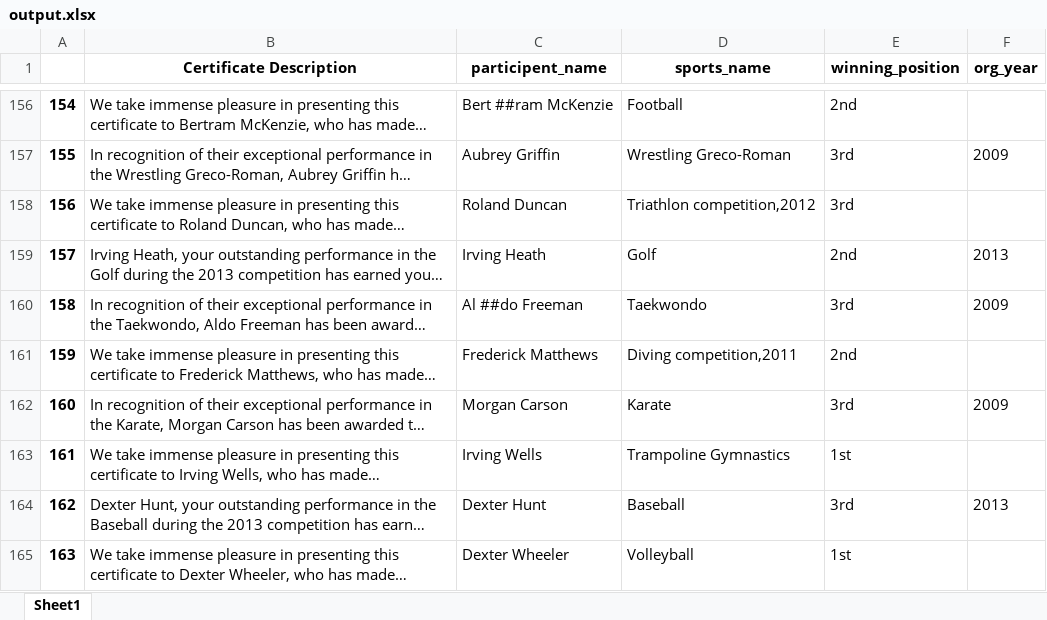
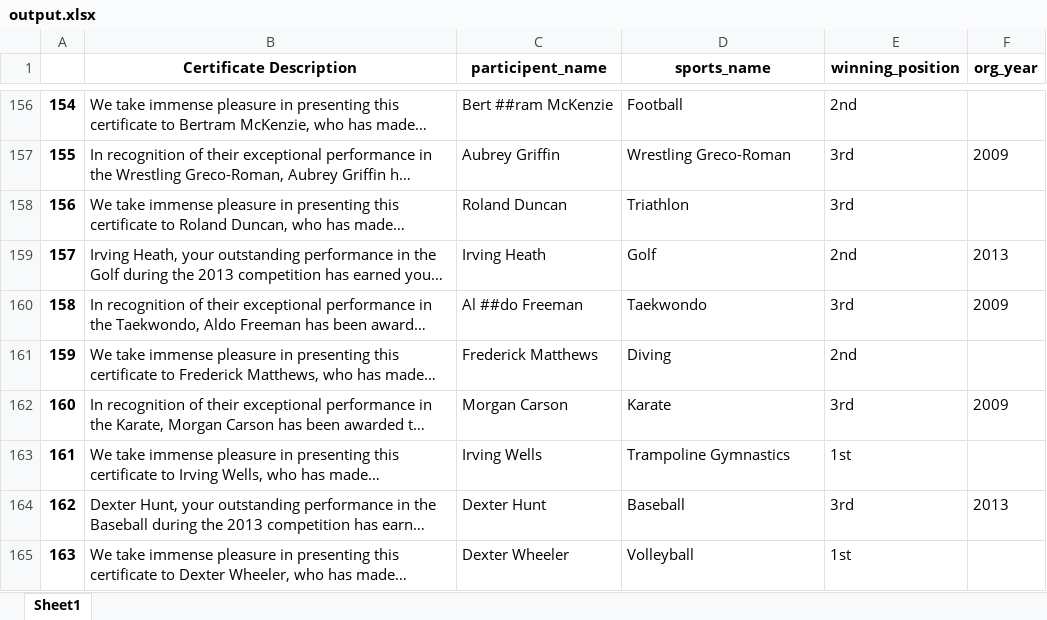
Before and after one commit to saikumar0605/ner-sports-certificate, an Excel workbook: output.xlsx, sheet Sheet1, drawn as a sheet; only a part is shown, gaps mark what is left out; long unchanged cells end in …; values as stored, in another font and other column widths than the file's, no borders; the diff covers the shown part only; the diff names each change by its address in the sheet, - before the commit and + after, or states it on an @@ line.

```diff
--- a/output.xlsx (sheet Sheet1)
+++ b/output.xlsx (sheet Sheet1)
-D158 (sports_name): Triathlon competition,2012
+D158 (sports_name): Triathlon
-D161 (sports_name): Diving competition,2011
+D161 (sports_name): Diving
```
Also changed, not shown: 51 edited cells elsewhere in this sheet, 2 other files.
